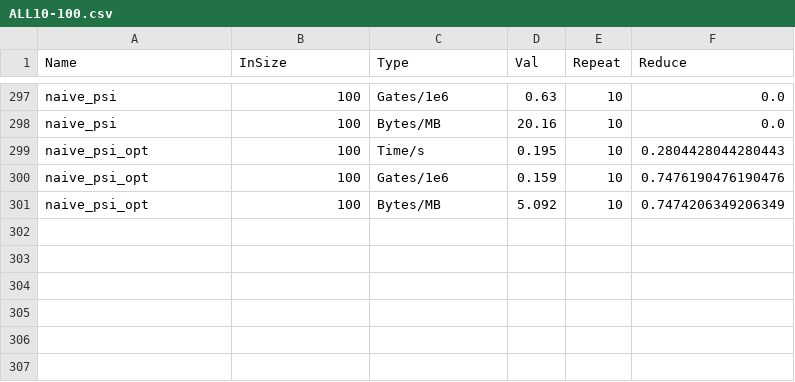
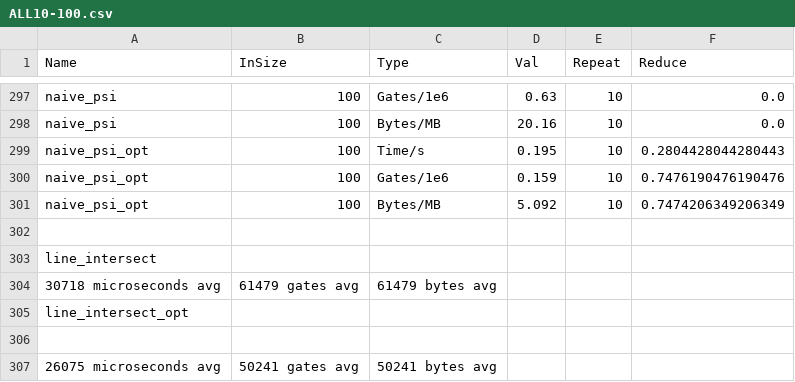
Before and after one commit to YuXinFan/mpc-benchmark, a CSV file: scripts/ALL10-100.csv, drawn as a sheet; only a part is shown, gaps mark what is left out.

```diff
--- a/scripts/ALL10-100.csv
+++ b/scripts/ALL10-100.csv
@@ -301 +301,7 @@ naive_psi_opt,100, Gates/1e6,0.159,10,0.7476190476190476
 naive_psi_opt,100, Bytes/MB,5.092,10,0.7474206349206349
+
+line_intersect
+30718 microseconds avg, 61479 gates avg, 61479 bytes avg
+line_intersect_opt
+
+26075 microseconds avg, 50241 gates avg, 50241 bytes avg
```
Also changed, not shown: 6 other files.
